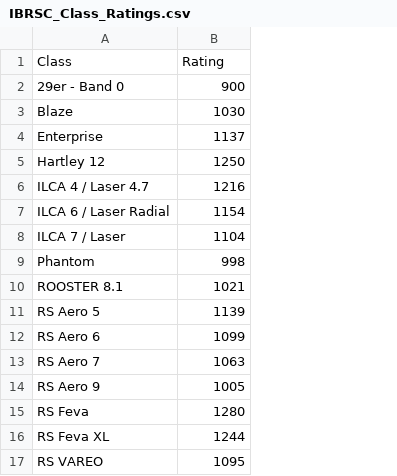
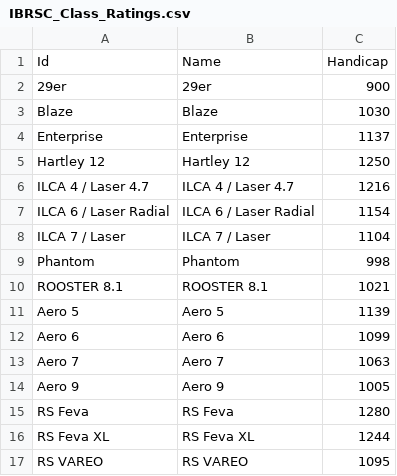
Before and after one commit to daveryderoxford/sailbrowser, a CSV file: scripts/IBRSC_Class_Ratings.csv, drawn as a sheet; only a part is shown; removed rows and columns are numbered as before the commit, all else as after; the diff names each change by its address in the sheet, - before the commit and + after, or states it on an @@ line.

```diff
--- a/scripts/IBRSC_Class_Ratings.csv
+++ b/scripts/IBRSC_Class_Ratings.csv
+column B, rows 2-17: 29er | Blaze | Enterprise | Hartley 12 | ILCA 4 / Laser 4.7 | ILCA 6 / Laser Radial | ILCA 7 / Laser | Phantom | ROOSTER 8.1 | Aero 5 | Aero 6 | Aero 7 | Aero 9 | RS Feva | RS Feva XL | RS VAREO
-row 1: Class | Rating
+row 1: Id | Name | Handicap
-A2: 29er - Band 0
+A2: 29er
-A11: RS Aero 5
+A11: Aero 5
-A12: RS Aero 6
+A12: Aero 6
-A13: RS Aero 7
+A13: Aero 7
-A14: RS Aero 9
+A14: Aero 9
```
Also changed, not shown: scripts/IBRSC_Unique_Entries.csv, 48 other files.
